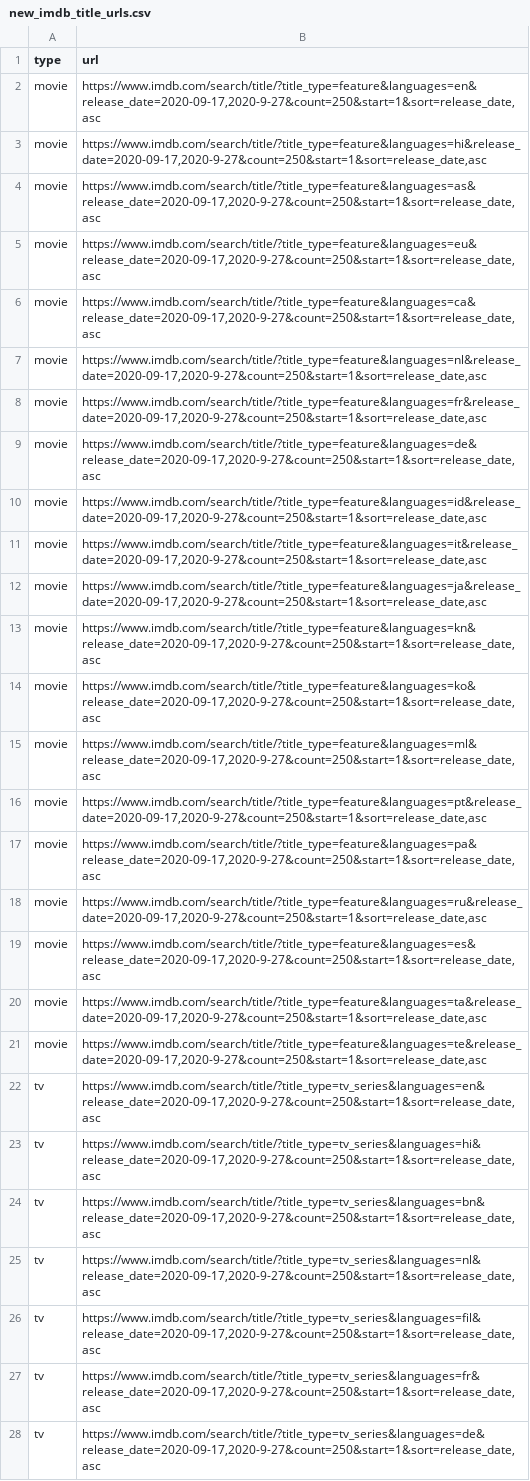
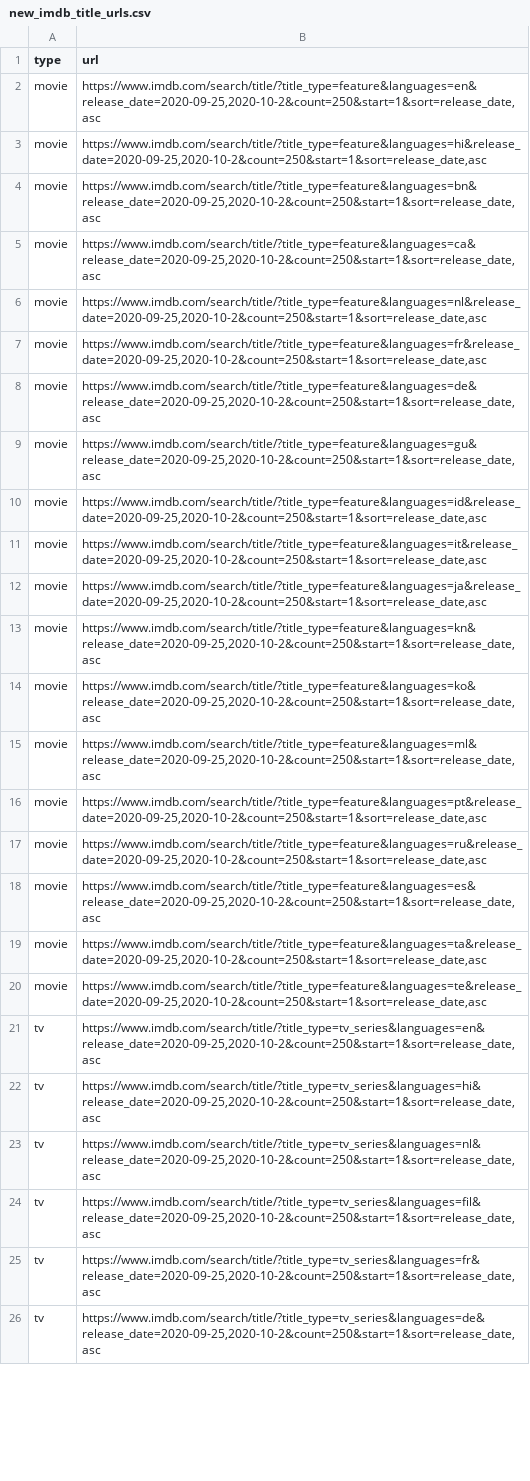
Before and after one commit to flibo-tech/data_pipelines, a CSV file: scraping_utilities/new_imdb_title_urls.csv, drawn as a sheet; only a part is shown; removed rows and columns are numbered as before the commit, all else as after; the diff covers the shown part only; the diff names each change by its address in the sheet, - before the commit and + after, or states it on an @@ line.

Commit message:
scraping new data

```diff
--- a/scraping_utilities/new_imdb_title_urls.csv
+++ b/scraping_utilities/new_imdb_title_urls.csv
-B2 (url): https://www.imdb.com/search/title/?title_type=feature&languages=en&release_date=2020-09-17,2020-9-27&count=250&start=1&sort=release_date,asc
+B2 (url): https://www.imdb.com/search/title/?title_type=feature&languages=en&release_date=2020-09-25,2020-10-2&count=250&start=1&sort=release_date,asc
-B3 (url): https://www.imdb.com/search/title/?title_type=feature&languages=hi&release_date=2020-09-17,2020-9-27&count=250&start=1&sort=release_date,asc
+B3 (url): https://www.imdb.com/search/title/?title_type=feature&languages=hi&release_date=2020-09-25,2020-10-2&count=250&start=1&sort=release_date,asc
-B4 (url): https://www.imdb.com/search/title/?title_type=feature&languages=as&release_date=2020-09-17,2020-9-27&count=250&start=1&sort=release_date,asc
+B4 (url): https://www.imdb.com/search/title/?title_type=feature&languages=bn&release_date=2020-09-25,2020-10-2&count=250&start=1&sort=release_date,asc
-B5 (url): https://www.imdb.com/search/title/?title_type=feature&languages=eu&release_date=2020-09-17,2020-9-27&count=250&start=1&sort=release_date,asc
+B5 (url): https://www.imdb.com/search/title/?title_type=feature&languages=ca&release_date=2020-09-25,2020-10-2&count=250&start=1&sort=release_date,asc
-B6 (url): https://www.imdb.com/search/title/?title_type=feature&languages=ca&release_date=2020-09-17,2020-9-27&count=250&start=1&sort=release_date,asc
+B6 (url): https://www.imdb.com/search/title/?title_type=feature&languages=nl&release_date=2020-09-25,2020-10-2&count=250&start=1&sort=release_date,asc
-B7 (url): https://www.imdb.com/search/title/?title_type=feature&languages=nl&release_date=2020-09-17,2020-9-27&count=250&start=1&sort=release_date,asc
+B7 (url): https://www.imdb.com/search/title/?title_type=feature&languages=fr&release_date=2020-09-25,2020-10-2&count=250&start=1&sort=release_date,asc
-B8 (url): https://www.imdb.com/search/title/?title_type=feature&languages=fr&release_date=2020-09-17,2020-9-27&count=250&start=1&sort=release_date,asc
+B8 (url): https://www.imdb.com/search/title/?title_type=feature&languages=de&release_date=2020-09-25,2020-10-2&count=250&start=1&sort=release_date,asc
-B9 (url): https://www.imdb.com/search/title/?title_type=feature&languages=de&release_date=2020-09-17,2020-9-27&count=250&start=1&sort=release_date,asc
+B9 (url): https://www.imdb.com/search/title/?title_type=feature&languages=gu&release_date=2020-09-25,2020-10-2&count=250&start=1&sort=release_date,asc
-B10 (url): https://www.imdb.com/search/title/?title_type=feature&languages=id&release_date=2020-09-17,2020-9-27&count=250&start=1&sort=release_date,asc
+B10 (url): https://www.imdb.com/search/title/?title_type=feature&languages=id&release_date=2020-09-25,2020-10-2&count=250&start=1&sort=release_date,asc
-B11 (url): https://www.imdb.com/search/title/?title_type=feature&languages=it&release_date=2020-09-17,2020-9-27&count=250&start=1&sort=release_date,asc
+B11 (url): https://www.imdb.com/search/title/?title_type=feature&languages=it&release_date=2020-09-25,2020-10-2&count=250&start=1&sort=release_date,asc
-B12 (url): https://www.imdb.com/search/title/?title_type=feature&languages=ja&release_date=2020-09-17,2020-9-27&count=250&start=1&sort=release_date,asc
+B12 (url): https://www.imdb.com/search/title/?title_type=feature&languages=ja&release_date=2020-09-25,2020-10-2&count=250&start=1&sort=release_date,asc
-B13 (url): https://www.imdb.com/search/title/?title_type=feature&languages=kn&release_date=2020-09-17,2020-9-27&count=250&start=1&sort=release_date,asc
+B13 (url): https://www.imdb.com/search/title/?title_type=feature&languages=kn&release_date=2020-09-25,2020-10-2&count=250&start=1&sort=release_date,asc
-B14 (url): https://www.imdb.com/search/title/?title_type=feature&languages=ko&release_date=2020-09-17,2020-9-27&count=250&start=1&sort=release_date,asc
+B14 (url): https://www.imdb.com/search/title/?title_type=feature&languages=ko&release_date=2020-09-25,2020-10-2&count=250&start=1&sort=release_date,asc
-B15 (url): https://www.imdb.com/search/title/?title_type=feature&languages=ml&release_date=2020-09-17,2020-9-27&count=250&start=1&sort=release_date,asc
+B15 (url): https://www.imdb.com/search/title/?title_type=feature&languages=ml&release_date=2020-09-25,2020-10-2&count=250&start=1&sort=release_date,asc
-B16 (url): https://www.imdb.com/search/title/?title_type=feature&languages=pt&release_date=2020-09-17,2020-9-27&count=250&start=1&sort=release_date,asc
+B16 (url): https://www.imdb.com/search/title/?title_type=feature&languages=pt&release_date=2020-09-25,2020-10-2&count=250&start=1&sort=release_date,asc
-row 17: movie | https://www.imdb.com/search/title/?title_type=feature&languages=pa&release_date=2020-09-17,2020-9-27&count=250&start=1&sort=release_date,asc
-B17 (url): https://www.imdb.com/search/title/?title_type=feature&languages=ru&release_date=2020-09-17,2020-9-27&count=250&start=1&sort=release_date,asc
+B17 (url): https://www.imdb.com/search/title/?title_type=feature&languages=ru&release_date=2020-09-25,2020-10-2&count=250&start=1&sort=release_date,asc
-B18 (url): https://www.imdb.com/search/title/?title_type=feature&languages=es&release_date=2020-09-17,2020-9-27&count=250&start=1&sort=release_date,asc
+B18 (url): https://www.imdb.com/search/title/?title_type=feature&languages=es&release_date=2020-09-25,2020-10-2&count=250&start=1&sort=release_date,asc
-B19 (url): https://www.imdb.com/search/title/?title_type=feature&languages=ta&release_date=2020-09-17,2020-9-27&count=250&start=1&sort=release_date,asc
+B19 (url): https://www.imdb.com/search/title/?title_type=feature&languages=ta&release_date=2020-09-25,2020-10-2&count=250&start=1&sort=release_date,asc
-B20 (url): https://www.imdb.com/search/title/?title_type=feature&languages=te&release_date=2020-09-17,2020-9-27&count=250&start=1&sort=release_date,asc
+B20 (url): https://www.imdb.com/search/title/?title_type=feature&languages=te&release_date=2020-09-25,2020-10-2&count=250&start=1&sort=release_date,asc
-B21 (url): https://www.imdb.com/search/title/?title_type=tv_series&languages=en&release_date=2020-09-17,2020-9-27&count=250&start=1&sort=release_date,asc
+B21 (url): https://www.imdb.com/search/title/?title_type=tv_series&languages=en&release_date=2020-09-25,2020-10-2&count=250&start=1&sort=release_date,asc
-B22 (url): https://www.imdb.com/search/title/?title_type=tv_series&languages=hi&release_date=2020-09-17,2020-9-27&count=250&start=1&sort=release_date,asc
+B22 (url): https://www.imdb.com/search/title/?title_type=tv_series&languages=hi&release_date=2020-09-25,2020-10-2&count=250&start=1&sort=release_date,asc
-row 24: tv | https://www.imdb.com/search/title/?title_type=tv_series&languages=bn&release_date=2020-09-17,2020-9-27&count=250&start=1&sort=release_date,asc
-B23 (url): https://www.imdb.com/search/title/?title_type=tv_series&languages=nl&release_date=2020-09-17,2020-9-27&count=250&start=1&sort=release_date,asc
+B23 (url): https://www.imdb.com/search/title/?title_type=tv_series&languages=nl&release_date=2020-09-25,2020-10-2&count=250&start=1&sort=release_date,asc
-B24 (url): https://www.imdb.com/search/title/?title_type=tv_series&languages=fil&release_date=2020-09-17,2020-9-27&count=250&start=1&sort=release_date,asc
+B24 (url): https://www.imdb.com/search/title/?title_type=tv_series&languages=fil&release_date=2020-09-25,2020-10-2&count=250&start=1&sort=release_date,asc
-B25 (url): https://www.imdb.com/search/title/?title_type=tv_series&languages=fr&release_date=2020-09-17,2020-9-27&count=250&start=1&sort=release_date,asc
+B25 (url): https://www.imdb.com/search/title/?title_type=tv_series&languages=fr&release_date=2020-09-25,2020-10-2&count=250&start=1&sort=release_date,asc
-B26 (url): https://www.imdb.com/search/title/?title_type=tv_series&languages=de&release_date=2020-09-17,2020-9-27&count=250&start=1&sort=release_date,asc
+B26 (url): https://www.imdb.com/search/title/?title_type=tv_series&languages=de&release_date=2020-09-25,2020-10-2&count=250&start=1&sort=release_date,asc
```
Also changed, not shown: 2 removed rows and 13 edited cells elsewhere in this file, 2 other files.
